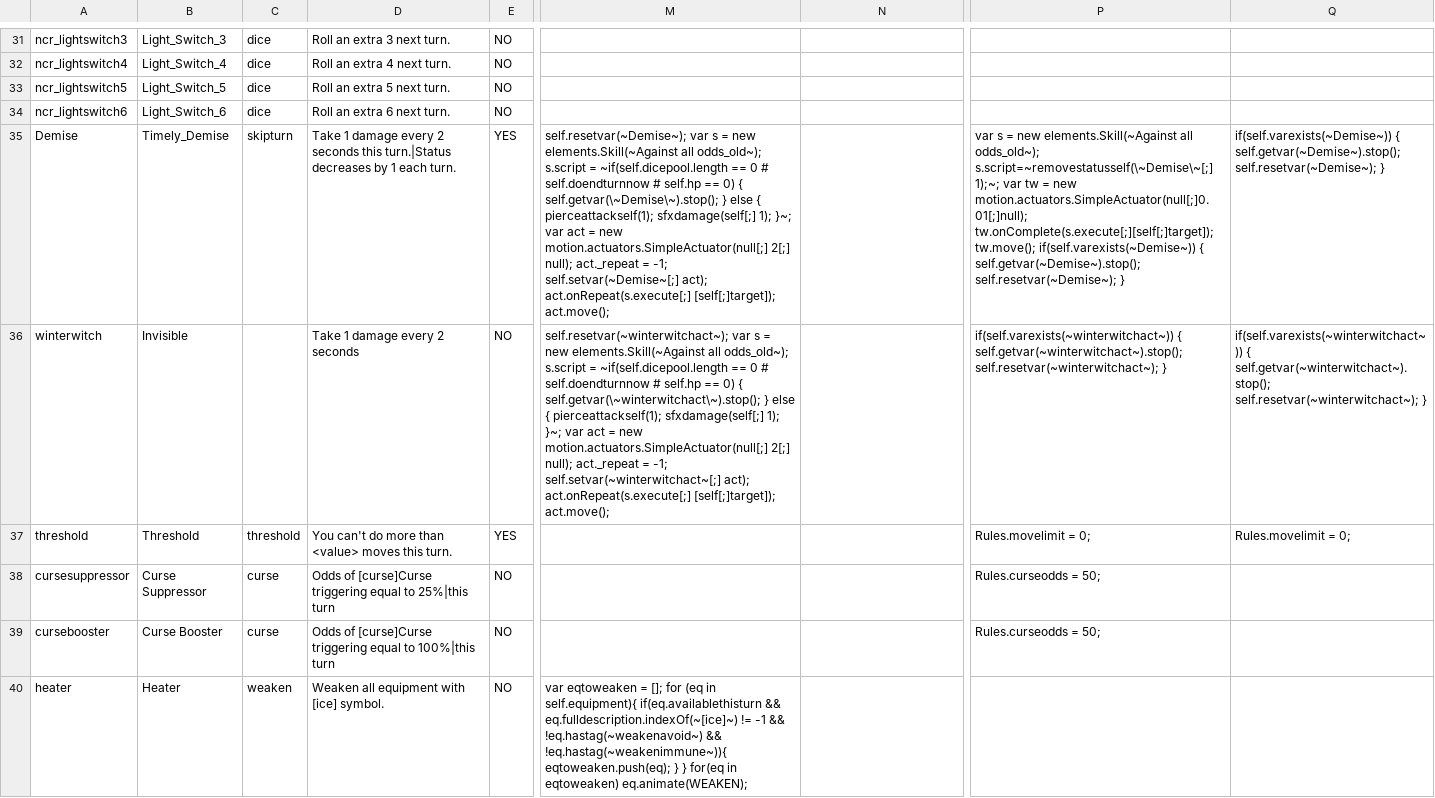
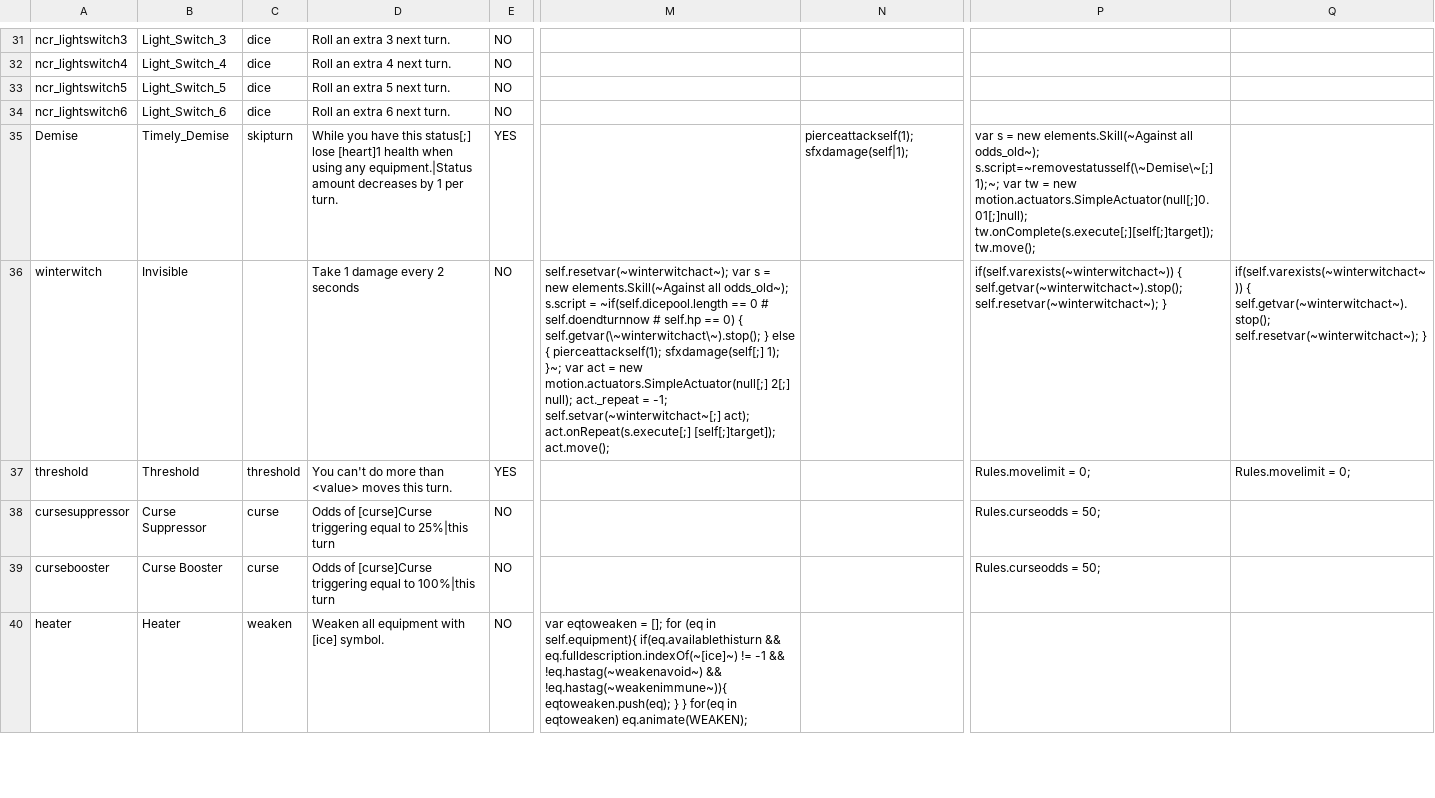
Before and after one commit to ncrecc/christmasspecial, a CSV file: _append/data/text/statuseffects.csv, drawn as a sheet; only a part is shown, gaps mark what is left out; the diff covers the shown part only; the diff names each change by its address in the sheet, - before the commit and + after, or states it on an @@ line.

Commit message:
timely demise rehaul (for accessibility) & much more
- brej: timely demise has been reworked to avoid accessibility issues - formerly it did 1 damage to you every second (later nerfed to every 2 seconds), but this would cause unfairness for players who physically can't react very fast. plus it was out of place in a largely non-realtime game. timely demise now makes you lose 1 health per equipment used, identical to bleed but stacking differently
- bert: renamed ncrmod's "magic axe" to "ephemeral axe" to avoid conflict with fiship's "magic axe"
- buster: a little more polish for win dialogue
- buster: (per matt) marked gift bag and contained blast excludefromrandomlists
- bert: present shotgun now has a gadget (emulator)
- bert: deva form is no longer marked as a finale card since CS uses it as a normal card
- bert: added several more finale cards to be selected by A Finale (including an unfinished unnamed card from ncrmod's upcoming pu update, which black widow named and got working)
- bert: removed magic pink from dice_1080.png, which manifested as the logo having a magenta background in the credits (used it as a visual aid to mark fully transparent areas, forgot to undo it)
- bert: fixed some slight jank on the christmas special logo which may have been caused by pasting it on top of the old logo without actually removing the old logo underneath
- bert: nerfed krampus head (odd -> doubles)
- bert: (per matt) fixed judgement@fullhp having wrong script
- brej: (per matt) divine killer no longer says "no effect on bosses"
- brej: (per matt) nerfed soul crush-
- bert: added crazy glue to inventor generator as floor 1 crap
- bert: (per matt) removed upgrade from lady luck floor 5
- bert: plight now says "alt poison" instead of "PU poison" due to a playtester not understanding the term "PU"
- bert: added thermostat and hot table fron ncrmod as passive items for A Bonus
- bert: present shotgun now ignores items with the "nomidturnsummon" tag
- bert: stopwatch is now marked nomidturnsummon
- bert: fixed burst beam not fetching your limit value for its description until you use an item
- bert: fixed scrap sleet only inflicting 1 slush rather than 2
- bert: added more info about status icons to credits.txt

-bert

```diff
--- a/_append/data/text/statuseffects.csv
+++ b/_append/data/text/statuseffects.csv
-D35: Take 1 damage every 2 seconds this turn.|Status decreases by 1 each turn.
+D35: While you have this status[;] lose [heart]1 health when using any equipment.|Status amount decreases by 1 per turn.
-M35: self.resetvar(~Demise~); var s = new elements.Skill(~Against all odds_old~); s.script = ~if(self.dicepool.length == 0 # self.doendturnnow # self.hp == 0) { self.getvar(\~Demise\~).stop(); } else { pierceattackself(1); sfxdamage(self[;] 1); }~; var act = new motion.actuators.SimpleActuator(null[;] 2[;] null); act._repeat = -1; self.setvar(~Demise~[;] act); act.onRepeat(s.execute[;] [self[;]target]); act.move();
+M35: (empty)
-N35: (empty)
+N35: pierceattackself(1); sfxdamage(self|1);
-P35: …tw.onComplete(s.execute[;][self[;]target]); tw.move(); if(self.varexists(~Demise~)) { self.getvar(~Demise~).stop(); self.resetvar(~Demise~); }
+P35: …tw.onComplete(s.execute[;][self[;]target]); tw.move();
-Q35: if(self.varexists(~Demise~)) { self.getvar(~Demise~).stop(); self.resetvar(~Demise~); }
+Q35: (empty)
```
Also changed, not shown: 1 edited cell elsewhere in this file, _append/data/text/equipment.csv, 9 other files.
